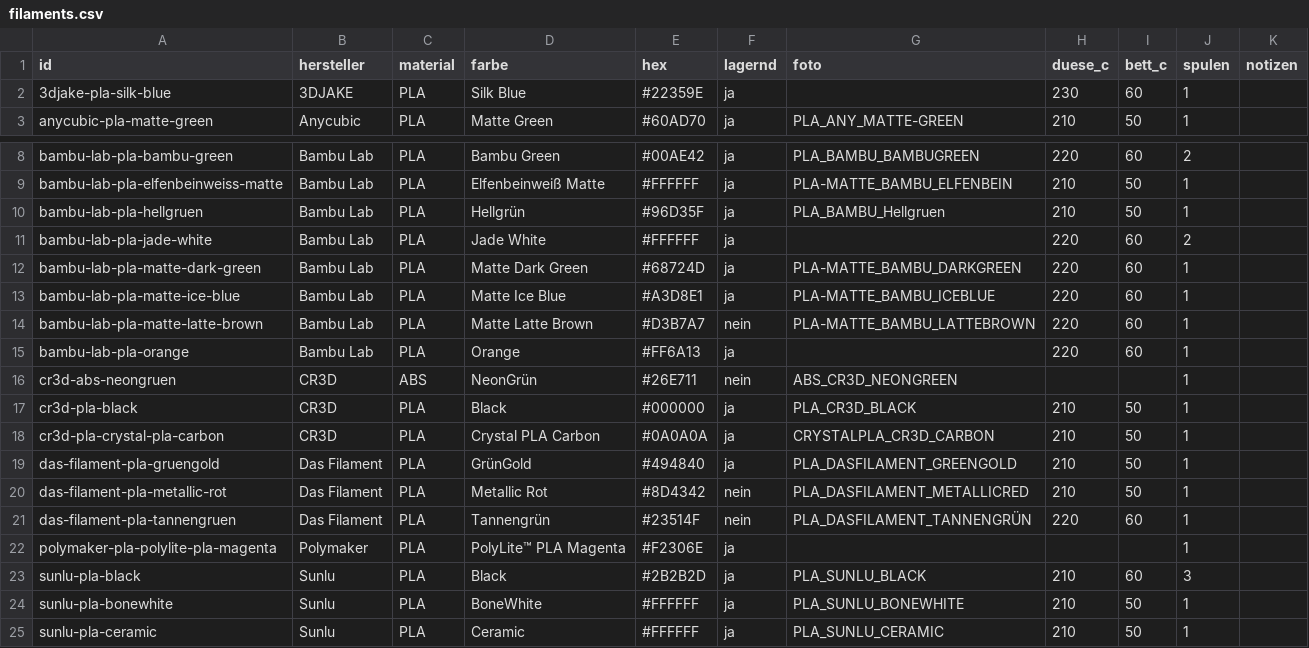
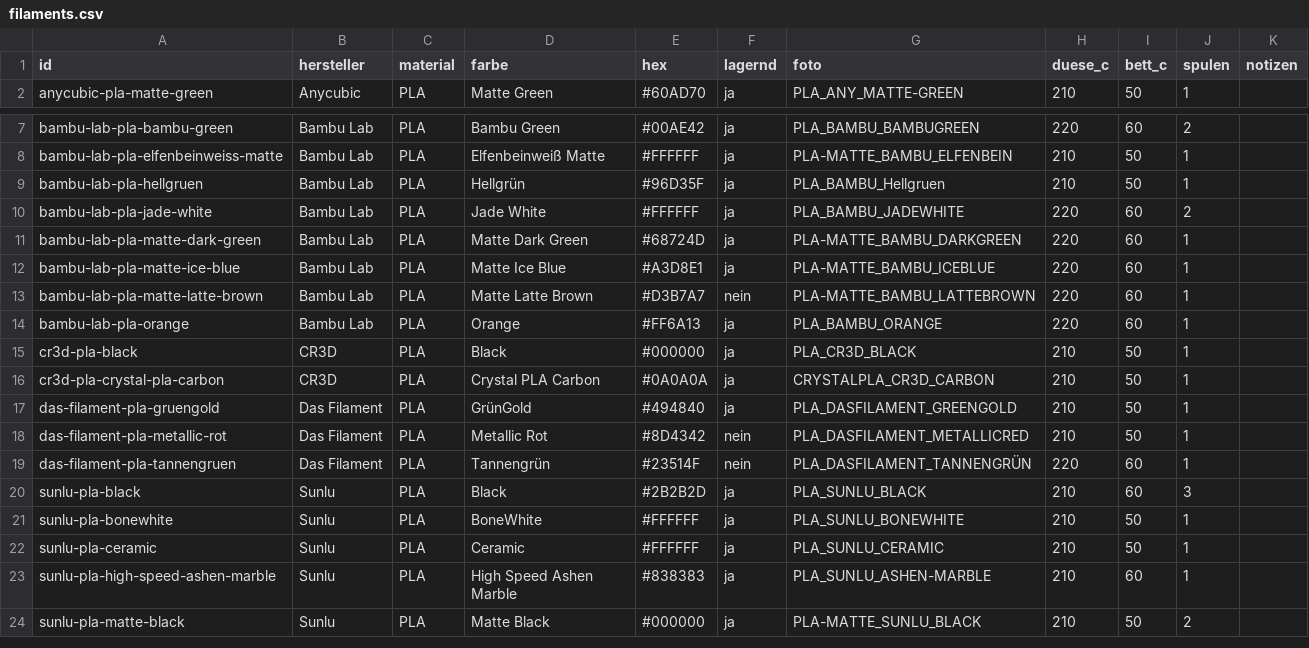
Before and after one commit to RainerBavaria/Benchy-Galerie, a CSV file: filaments.csv, drawn as a sheet; only a part is shown, gaps mark what is left out; the shorter side is filled out with more unchanged rows.

Commit message:
Bestand aus Spoolman aktualisiert

```diff
--- a/filaments.csv
+++ b/filaments.csv
@@ -1,3 +1,2 @@
 id,hersteller,material,farbe,hex,lagernd,foto,duese_c,bett_c,spulen,notizen
-3djake-pla-silk-blue,3DJAKE,PLA,Silk Blue,#22359E,ja,,230,60,1,
 anycubic-pla-matte-green,Anycubic,PLA,Matte Green,#60AD70,ja,PLA_ANY_MATTE-GREEN,210,50,1,
@@ -10,3 +9,3 @@ bambu-lab-pla-elfenbeinweiss-matte,Bambu Lab,PLA,Elfenbeinweiß Matte,#FFFFFF,ja
 bambu-lab-pla-hellgruen,Bambu Lab,PLA,Hellgrün,#96D35F,ja,PLA_BAMBU_Hellgruen,210,50,1,
-bambu-lab-pla-jade-white,Bambu Lab,PLA,Jade White,#FFFFFF,ja,,220,60,2,
+bambu-lab-pla-jade-white,Bambu Lab,PLA,Jade White,#FFFFFF,ja,PLA_BAMBU_JADEWHITE,220,60,2,
 bambu-lab-pla-matte-dark-green,Bambu Lab,PLA,Matte Dark Green,#68724D,ja,PLA-MATTE_BAMBU_DARKGREEN,220,60,1,
@@ -14,4 +13,3 @@ bambu-lab-pla-matte-ice-blue,Bambu Lab,PLA,Matte Ice Blue,#A3D8E1,ja,PLA-MATTE_B
 bambu-lab-pla-matte-latte-brown,Bambu Lab,PLA,Matte Latte Brown,#D3B7A7,nein,PLA-MATTE_BAMBU_LATTEBROWN,220,60,1,
-bambu-lab-pla-orange,Bambu Lab,PLA,Orange,#FF6A13,ja,,220,60,1,
-cr3d-abs-neongruen,CR3D,ABS,NeonGrün,#26E711,nein,ABS_CR3D_NEONGREEN,,,1,
+bambu-lab-pla-orange,Bambu Lab,PLA,Orange,#FF6A13,ja,PLA_BAMBU_ORANGE,220,60,1,
 cr3d-pla-black,CR3D,PLA,Black,#000000,ja,PLA_CR3D_BLACK,210,50,1,
@@ -21,3 +19,2 @@ das-filament-pla-metallic-rot,Das Filament,PLA,Metallic Rot,#8D4342,nein,PLA_DAS
 das-filament-pla-tannengruen,Das Filament,PLA,Tannengrün,#23514F,nein,PLA_DASFILAMENT_TANNENGRÜN,220,60,1,
-polymaker-pla-polylite-pla-magenta,Polymaker,PLA,PolyLite™ PLA Magenta,#F2306E,ja,,,,1,
 sunlu-pla-black,Sunlu,PLA,Black,#2B2B2D,ja,PLA_SUNLU_BLACK,210,60,3,
```
